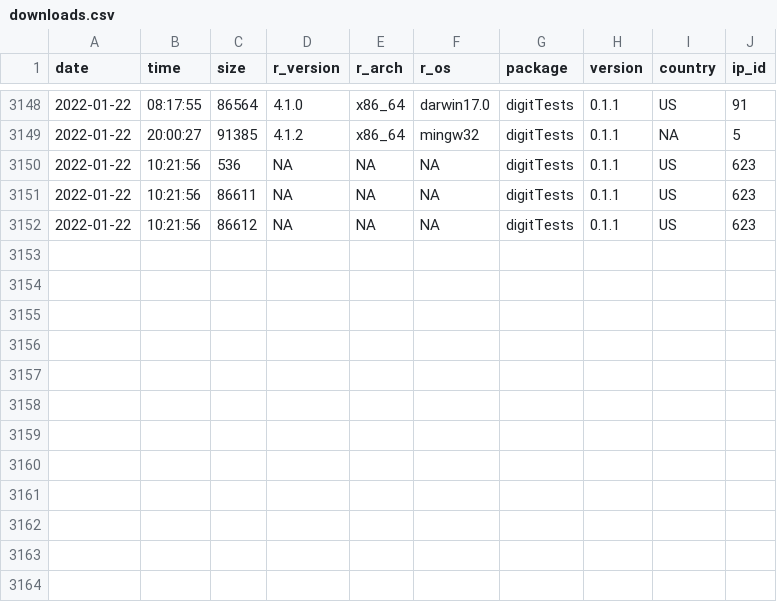
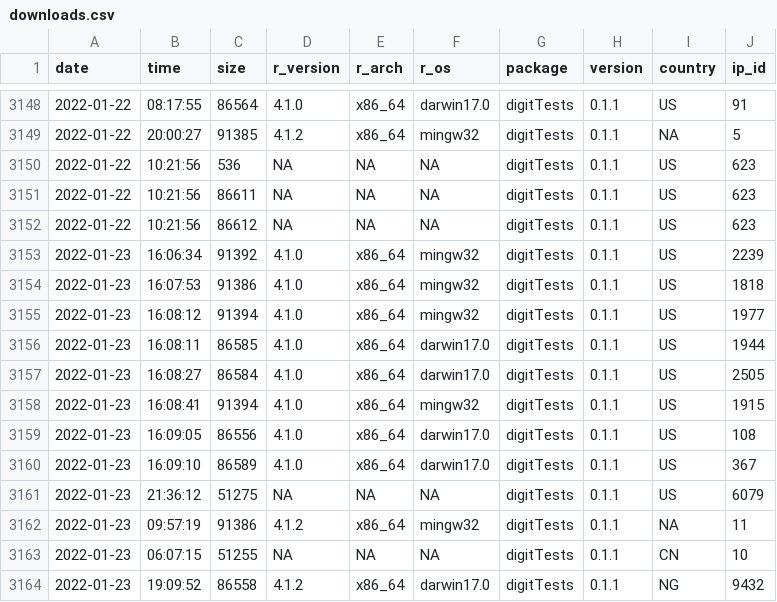
Before and after one commit to koenderks/digitTests, a CSV file: man/figures/readme/worldmap/downloads.csv, drawn as a sheet; only a part is shown, gaps mark what is left out; the diff names each change by its address in the sheet, - before the commit and + after, or states it on an @@ line.

```diff
--- a/man/figures/readme/worldmap/downloads.csv
+++ b/man/figures/readme/worldmap/downloads.csv
+row 3153: 2022-01-23 | 16:06:34 | 91392 | 4.1.0 | x86_64 | mingw32 | digitTests | 0.1.1 | US | 2239
+row 3154: 2022-01-23 | 16:07:53 | 91386 | 4.1.0 | x86_64 | mingw32 | digitTests | 0.1.1 | US | 1818
+row 3155: 2022-01-23 | 16:08:12 | 91394 | 4.1.0 | x86_64 | mingw32 | digitTests | 0.1.1 | US | 1977
+row 3156: 2022-01-23 | 16:08:11 | 86585 | 4.1.0 | x86_64 | darwin17.0 | digitTests | 0.1.1 | US | 1944
+row 3157: 2022-01-23 | 16:08:27 | 86584 | 4.1.0 | x86_64 | darwin17.0 | digitTests | 0.1.1 | US | 2505
+row 3158: 2022-01-23 | 16:08:41 | 91394 | 4.1.0 | x86_64 | mingw32 | digitTests | 0.1.1 | US | 1915
+row 3159: 2022-01-23 | 16:09:05 | 86556 | 4.1.0 | x86_64 | darwin17.0 | digitTests | 0.1.1 | US | 108
+row 3160: 2022-01-23 | 16:09:10 | 86589 | 4.1.0 | x86_64 | darwin17.0 | digitTests | 0.1.1 | US | 367
+row 3161: 2022-01-23 | 21:36:12 | 51275 | NA | NA | NA | digitTests | 0.1.1 | US | 6079
+row 3162: 2022-01-23 | 09:57:19 | 91386 | 4.1.2 | x86_64 | mingw32 | digitTests | 0.1.1 | NA | 11
+row 3163: 2022-01-23 | 06:07:15 | 51255 | NA | NA | NA | digitTests | 0.1.1 | CN | 10
+row 3164: 2022-01-23 | 19:09:52 | 86558 | 4.1.2 | x86_64 | darwin17.0 | digitTests | 0.1.1 | NG | 9432
```
Also changed, not shown: 2 other files.
